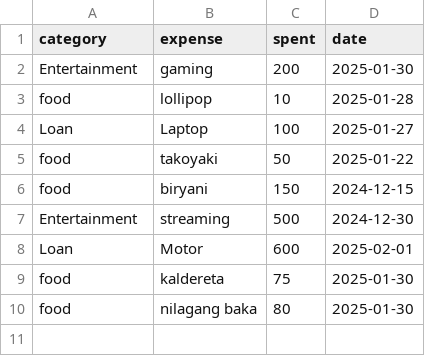
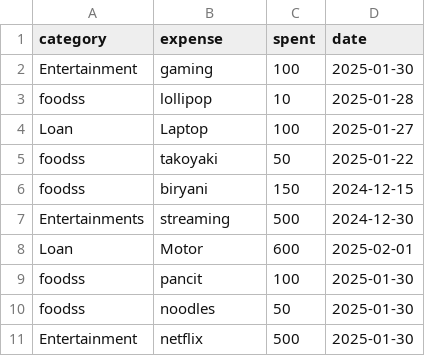
Before and after one commit to PaullyMac/kuwartrack, a CSV file: demo/src/main/data/9f9f9d63-e38b-4866-a6d2-87cd230fd82d/expenses.csv, drawn as a sheet.

```diff
--- a/demo/src/main/data/9f9f9d63-e38b-4866-a6d2-87cd230fd82d/expenses.csv
+++ b/demo/src/main/data/9f9f9d63-e38b-4866-a6d2-87cd230fd82d/expenses.csv
@@ -1,10 +1,11 @@
 category,expense,spent,date
-Entertainment,gaming,200,2025-01-30
-food,lollipop,10,2025-01-28
+Entertainment,gaming,100,2025-01-30
+foodss,lollipop,10,2025-01-28
 Loan,Laptop,100,2025-01-27
-food,takoyaki,50,2025-01-22
-food,biryani,150,2024-12-15
-Entertainment,streaming,500,2024-12-30
+foodss,takoyaki,50,2025-01-22
+foodss,biryani,150,2024-12-15
+Entertainments,streaming,500,2024-12-30
 Loan,Motor,600,2025-02-01
-food,kaldereta,75,2025-01-30
-food,nilagang baka,80,2025-01-30
+foodss,pancit,100,2025-01-30
+foodss,noodles,50,2025-01-30
+Entertainment,netflix,500,2025-01-30
```
Also changed, not shown: 3 other files.
